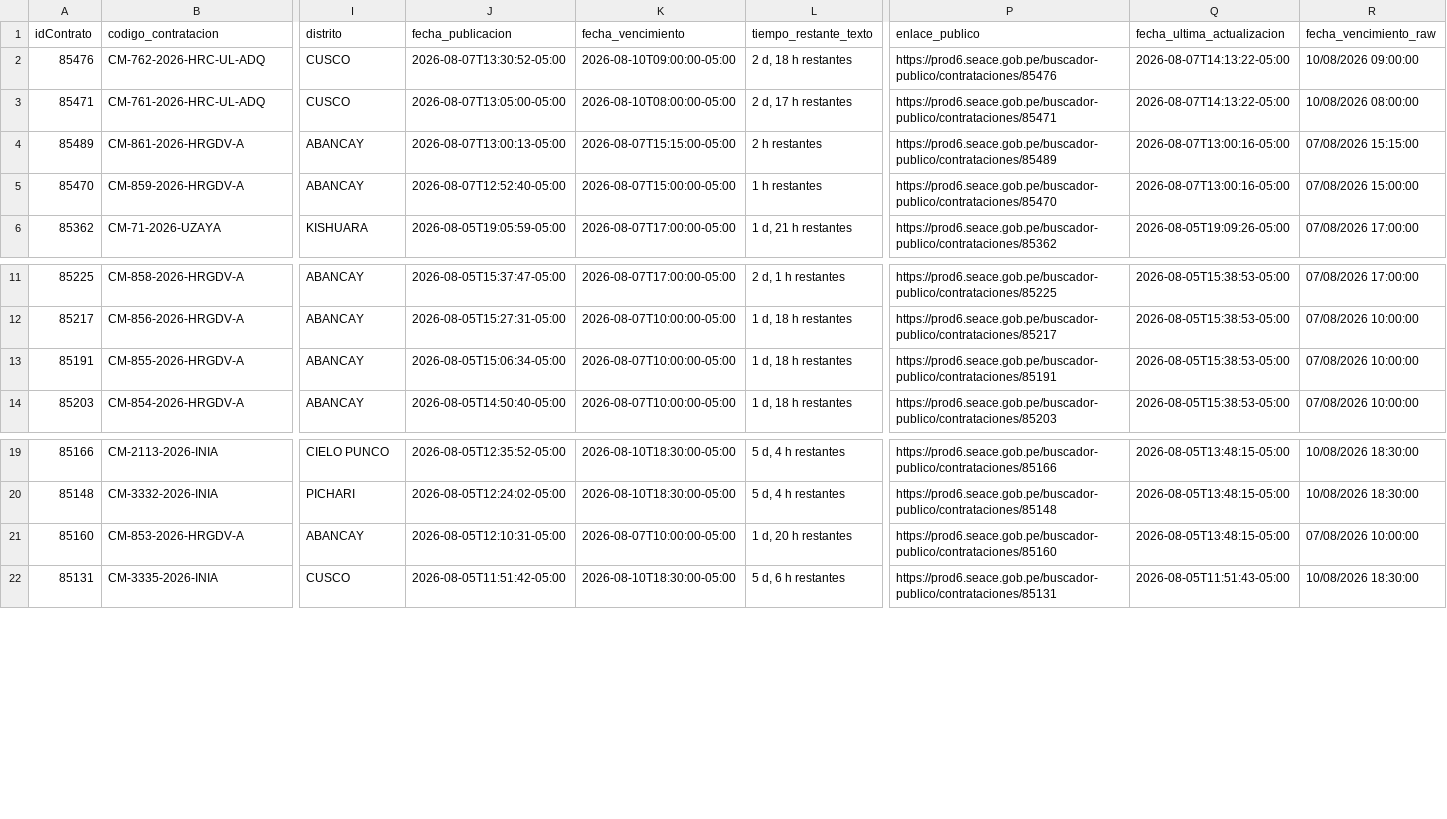
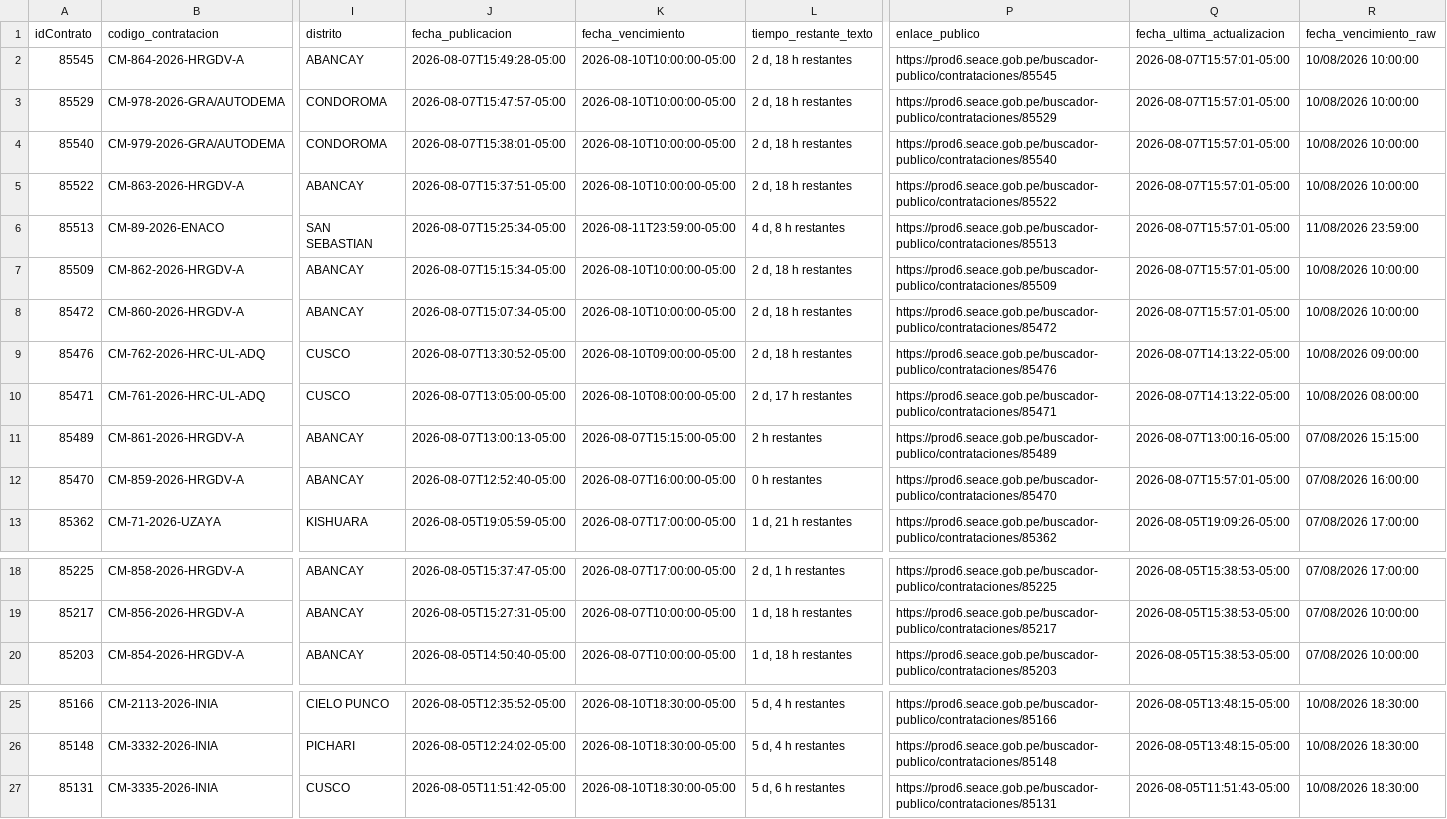
Before and after one commit to Natgato/monitor-seace-cusco, a CSV file: data/contrataciones.csv, drawn as a sheet; only a part is shown, gaps mark what is left out; removed rows and columns are numbered as before the commit, all else as after; rows hold the shown columns only; the diff names each change by its address in the sheet, - before the commit and + after, or states it on an @@ line.

```diff
--- a/data/contrataciones.csv
+++ b/data/contrataciones.csv
+row 2: 85545 | CM-864-2026-HRGDV-A | ABANCAY | 2026-08-07T15:49:28-05:00 | 2026-08-10T10:00:00-05:00 | 2 d, 18 h restantes | https://prod6.seace.gob.pe/buscador-publico/contrataciones/85545 | 2026-08-07T15:57:01-05:00 | 10/08/2026 10:00:00
+row 3: 85529 | CM-978-2026-GRA/AUTODEMA | CONDOROMA | 2026-08-07T15:47:57-05:00 | 2026-08-10T10:00:00-05:00 | 2 d, 18 h restantes | https://prod6.seace.gob.pe/buscador-publico/contrataciones/85529 | 2026-08-07T15:57:01-05:00 | 10/08/2026 10:00:00
+row 4: 85540 | CM-979-2026-GRA/AUTODEMA | CONDOROMA | 2026-08-07T15:38:01-05:00 | 2026-08-10T10:00:00-05:00 | 2 d, 18 h restantes | https://prod6.seace.gob.pe/buscador-publico/contrataciones/85540 | 2026-08-07T15:57:01-05:00 | 10/08/2026 10:00:00
+row 5: 85522 | CM-863-2026-HRGDV-A | ABANCAY | 2026-08-07T15:37:51-05:00 | 2026-08-10T10:00:00-05:00 | 2 d, 18 h restantes | https://prod6.seace.gob.pe/buscador-publico/contrataciones/85522 | 2026-08-07T15:57:01-05:00 | 10/08/2026 10:00:00
+row 6: 85513 | CM-89-2026-ENACO | SAN SEBASTIAN | 2026-08-07T15:25:34-05:00 | 2026-08-11T23:59:00-05:00 | 4 d, 8 h restantes | https://prod6.seace.gob.pe/buscador-publico/contrataciones/85513 | 2026-08-07T15:57:01-05:00 | 11/08/2026 23:59:00
+row 7: 85509 | CM-862-2026-HRGDV-A | ABANCAY | 2026-08-07T15:15:34-05:00 | 2026-08-10T10:00:00-05:00 | 2 d, 18 h restantes | https://prod6.seace.gob.pe/buscador-publico/contrataciones/85509 | 2026-08-07T15:57:01-05:00 | 10/08/2026 10:00:00
+row 8: 85472 | CM-860-2026-HRGDV-A | ABANCAY | 2026-08-07T15:07:34-05:00 | 2026-08-10T10:00:00-05:00 | 2 d, 18 h restantes | https://prod6.seace.gob.pe/buscador-publico/contrataciones/85472 | 2026-08-07T15:57:01-05:00 | 10/08/2026 10:00:00
-K12 (fecha_vencimiento): 2026-08-07T15:00:00-05:00
+K12 (fecha_vencimiento): 2026-08-07T16:00:00-05:00
-L12 (tiempo_restante_texto): 1 h restantes
+L12 (tiempo_restante_texto): 0 h restantes
-Q12 (fecha_ultima_actualizacion): 2026-08-07T13:00:16-05:00
+Q12 (fecha_ultima_actualizacion): 2026-08-07T15:57:01-05:00
-R12 (fecha_vencimiento_raw): 07/08/2026 15:00:00
+R12 (fecha_vencimiento_raw): 07/08/2026 16:00:00
-row 13: 85191 | CM-855-2026-HRGDV-A | ABANCAY | 2026-08-05T15:06:34-05:00 | 2026-08-07T10:00:00-05:00 | 1 d, 18 h restantes | https://prod6.seace.gob.pe/buscador-publico/contrataciones/85191 | 2026-08-05T15:38:53-05:00 | 07/08/2026 10:00:00
-row 21: 85160 | CM-853-2026-HRGDV-A | ABANCAY | 2026-08-05T12:10:31-05:00 | 2026-08-07T10:00:00-05:00 | 1 d, 20 h restantes | https://prod6.seace.gob.pe/buscador-publico/contrataciones/85160 | 2026-08-05T13:48:15-05:00 | 07/08/2026 10:00:00
```
Also changed, not shown: data/items.csv, 1 other file.
